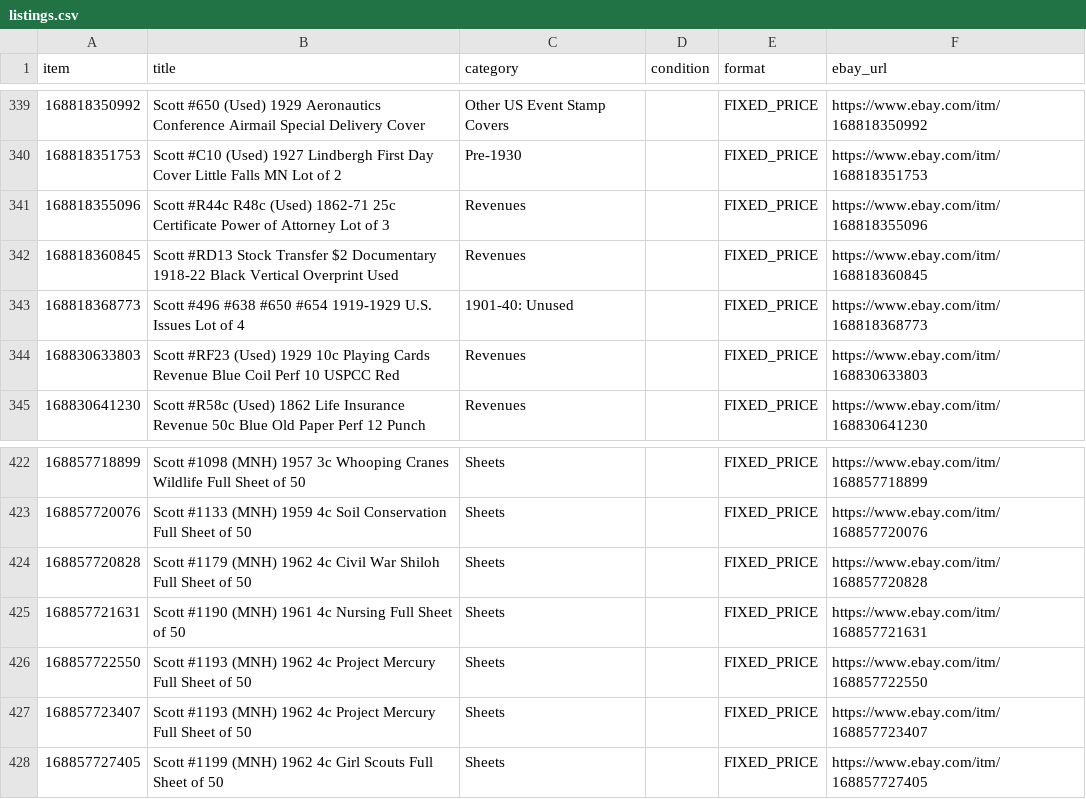
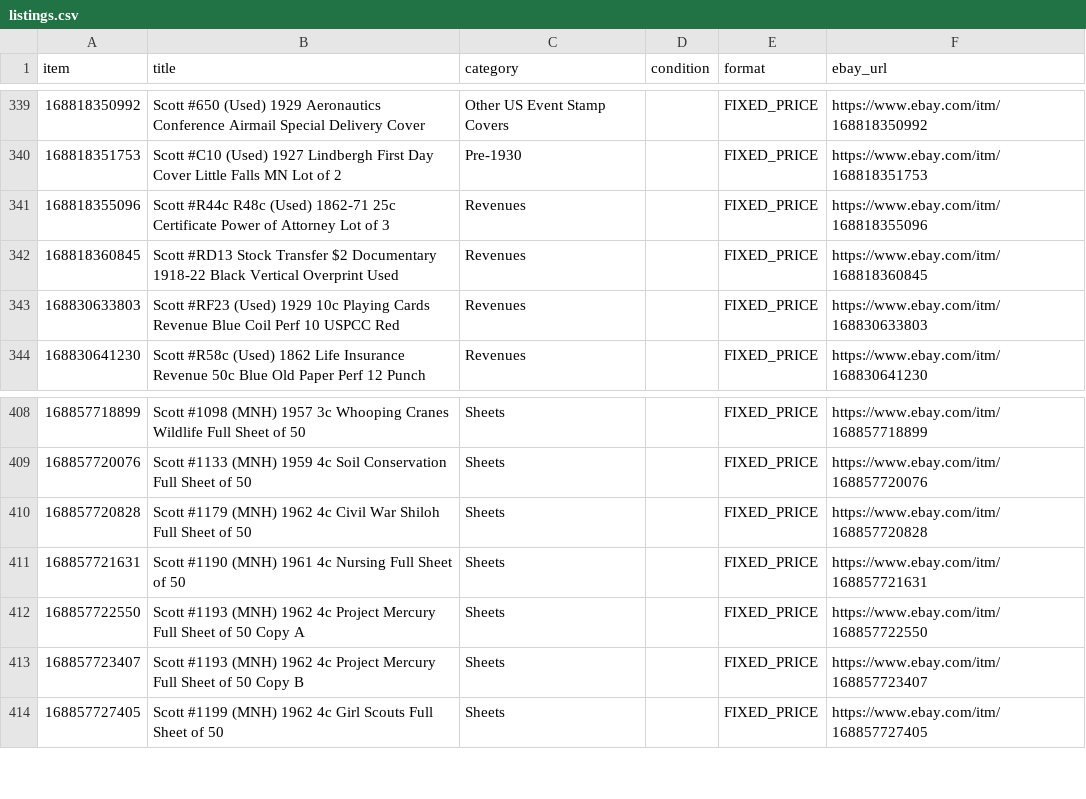
Before and after one commit to StampedeStamps/stampede-stories, a CSV file: data/listings.csv, drawn as a sheet; only a part is shown, gaps mark what is left out; the diff covers the shown part only.

```diff
--- a/data/listings.csv
+++ b/data/listings.csv
@@ -342,3 +342,2 @@ item,title,category,condition,format,ebay_url
 168818360845,Scott #RD13 Stock Transfer $2 Documentary 1918-22 Black Vertical Overprint Used,Revenues,,FIXED_PRICE,https://www.ebay.com/itm/168818360845
-168818368773,Scott #496 #638 #650 #654 1919-1929 U.S. Issues Lot of 4,1901-40: Unused,,FIXED_PRICE,https://www.ebay.com/itm/168818368773
 168830633803,Scott #RF23 (Used) 1929 10c Playing Cards Revenue Blue Coil Perf 10 USPCC Red,Revenues,,FIXED_PRICE,https://www.ebay.com/itm/168830633803
@@ -425,4 +411,4 @@ item,title,category,condition,format,ebay_url
 168857721631,Scott #1190 (MNH) 1961 4c Nursing Full Sheet of 50,Sheets,,FIXED_PRICE,https://www.ebay.com/itm/168857721631
-168857722550,Scott #1193 (MNH) 1962 4c Project Mercury Full Sheet of 50,Sheets,,FIXED_PRICE,https://www.ebay.com/itm/168857722550
-168857723407,Scott #1193 (MNH) 1962 4c Project Mercury Full Sheet of 50,Sheets,,FIXED_PRICE,https://www.ebay.com/itm/168857723407
+168857722550,Scott #1193 (MNH) 1962 4c Project Mercury Full Sheet of 50 Copy A,Sheets,,FIXED_PRICE,https://www.ebay.com/itm/168857722550
+168857723407,Scott #1193 (MNH) 1962 4c Project Mercury Full Sheet of 50 Copy B,Sheets,,FIXED_PRICE,https://www.ebay.com/itm/168857723407
 168857727405,Scott #1199 (MNH) 1962 4c Girl Scouts Full Sheet of 50,Sheets,,FIXED_PRICE,https://www.ebay.com/itm/168857727405
```
Also changed, not shown: 12 added rows, 13 removed rows and 15 edited cells elsewhere in this file.
